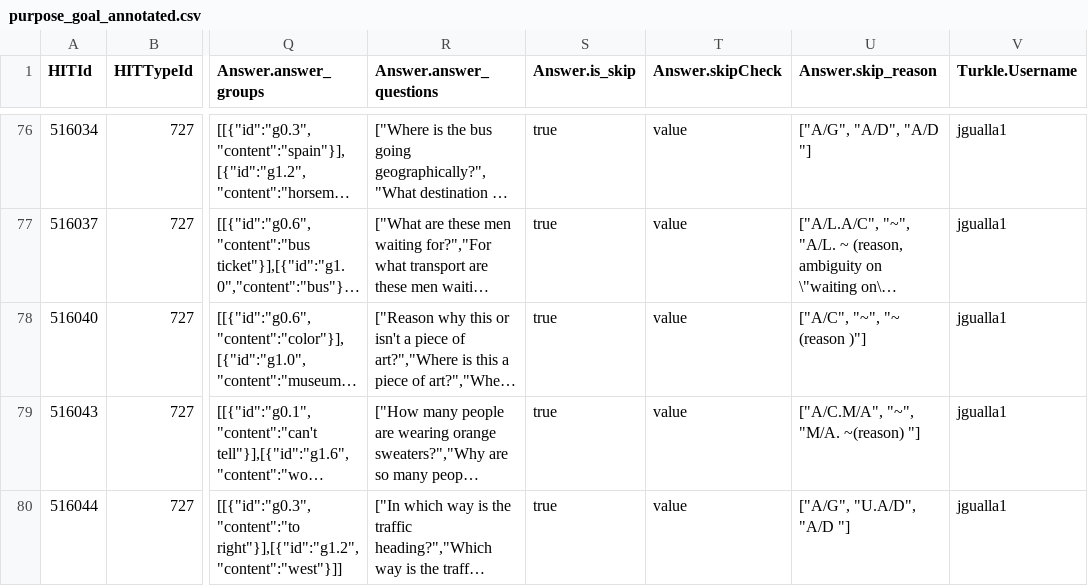
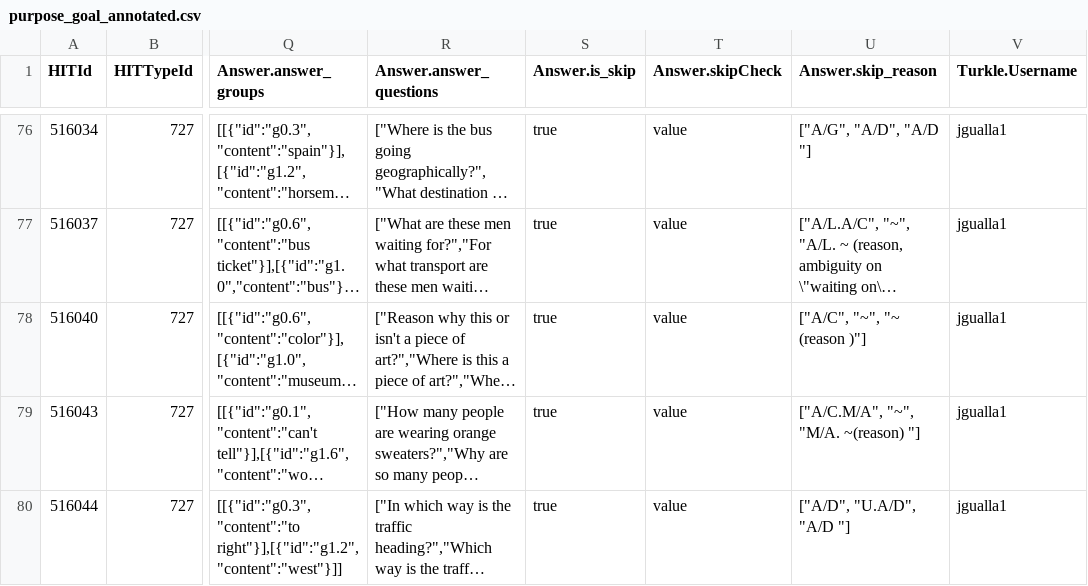
Before and after one commit to esteng/ambiguous_vqa, a CSV file: hit3.0/results/categ/purpose_goal_annotated.csv, drawn as a sheet; only a part is shown, gaps mark what is left out; long unchanged cells end in …; the diff names each change by its address in the sheet, - before the commit and + after, or states it on an @@ line.

Commit message:
fixed purpose/goal data

```diff
--- a/hit3.0/results/categ/purpose_goal_annotated.csv
+++ b/hit3.0/results/categ/purpose_goal_annotated.csv
-U80 (Answer.skip_reason): ["A/G", "U.A/D", "A/D "]
+U80 (Answer.skip_reason): ["A/D", "U.A/D", "A/D "]
```
